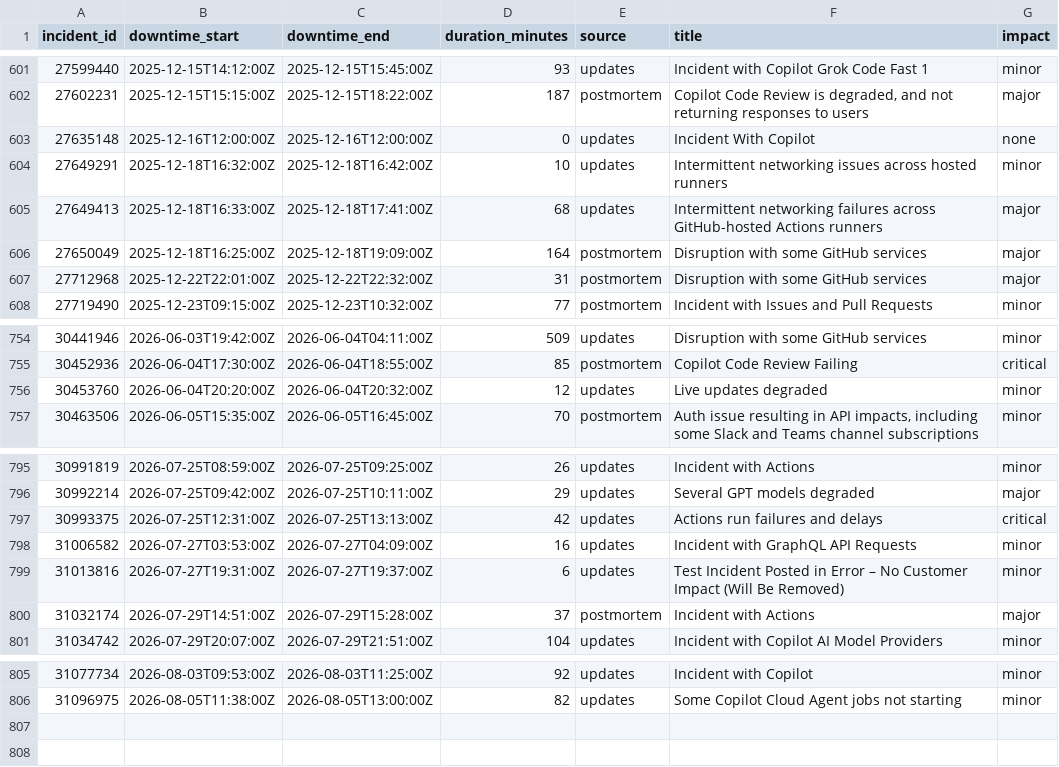
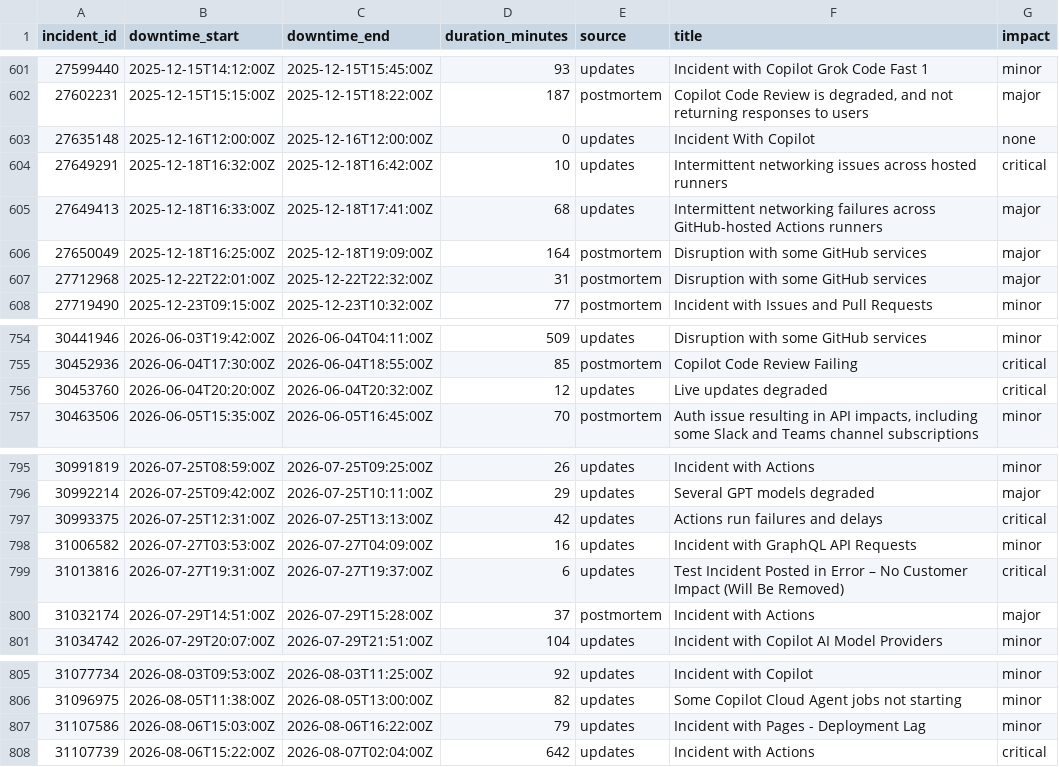
Before and after one commit to mrshu/github-statuses, a CSV file: parsed/downtime_windows.csv, drawn as a sheet; only a part is shown, gaps mark what is left out.

```diff
--- a/parsed/downtime_windows.csv
+++ b/parsed/downtime_windows.csv
@@ -603,3 +603,3 @@ incident_id,downtime_start,downtime_end,duration_minutes,source,title,impact
 27635148,2025-12-16T12:00:00Z,2025-12-16T12:00:00Z,0,updates,Incident With Copilot,none
-27649291,2025-12-18T16:32:00Z,2025-12-18T16:42:00Z,10,updates,Intermittent networking issues across hosted runners,minor
+27649291,2025-12-18T16:32:00Z,2025-12-18T16:42:00Z,10,updates,Intermittent networking issues across hosted runners,critical
 27649413,2025-12-18T16:33:00Z,2025-12-18T17:41:00Z,68,updates,Intermittent networking failures across GitHub-hosted Actions runners,major
@@ -755,3 +755,3 @@ incident_id,downtime_start,downtime_end,duration_minutes,source,title,impact
 30452936,2026-06-04T17:30:00Z,2026-06-04T18:55:00Z,85,postmortem,Copilot Code Review Failing,critical
-30453760,2026-06-04T20:20:00Z,2026-06-04T20:32:00Z,12,updates,Live updates degraded,minor
+30453760,2026-06-04T20:20:00Z,2026-06-04T20:32:00Z,12,updates,Live updates degraded,critical
 30463506,2026-06-05T15:35:00Z,2026-06-05T16:45:00Z,70,postmortem,"Auth issue resulting in API impacts, including some Slack and Teams channel subscriptions",minor
@@ -798,3 +798,3 @@ incident_id,downtime_start,downtime_end,duration_minutes,source,title,impact
 31006582,2026-07-27T03:53:00Z,2026-07-27T04:09:00Z,16,updates,Incident with GraphQL API Requests,minor
-31013816,2026-07-27T19:31:00Z,2026-07-27T19:37:00Z,6,updates,Test Incident Posted in Error – No Customer Impact (Will Be Removed),minor
+31013816,2026-07-27T19:31:00Z,2026-07-27T19:37:00Z,6,updates,Test Incident Posted in Error – No Customer Impact (Will Be Removed),critical
 31032174,2026-07-29T14:51:00Z,2026-07-29T15:28:00Z,37,postmortem,Incident with Actions,major
@@ -806 +806,3 @@ incident_id,downtime_start,downtime_end,duration_minutes,source,title,impact
 31096975,2026-08-05T11:38:00Z,2026-08-05T13:00:00Z,82,updates,Some Copilot Cloud Agent jobs not starting,minor
+31107586,2026-08-06T15:03:00Z,2026-08-06T16:22:00Z,79,updates,Incident with Pages - Deployment Lag,minor
+31107739,2026-08-06T15:22:00Z,2026-08-07T02:04:00Z,642,updates,Incident with Actions,critical
```
Also changed, not shown: parsed/segments.csv, 1 other file.
